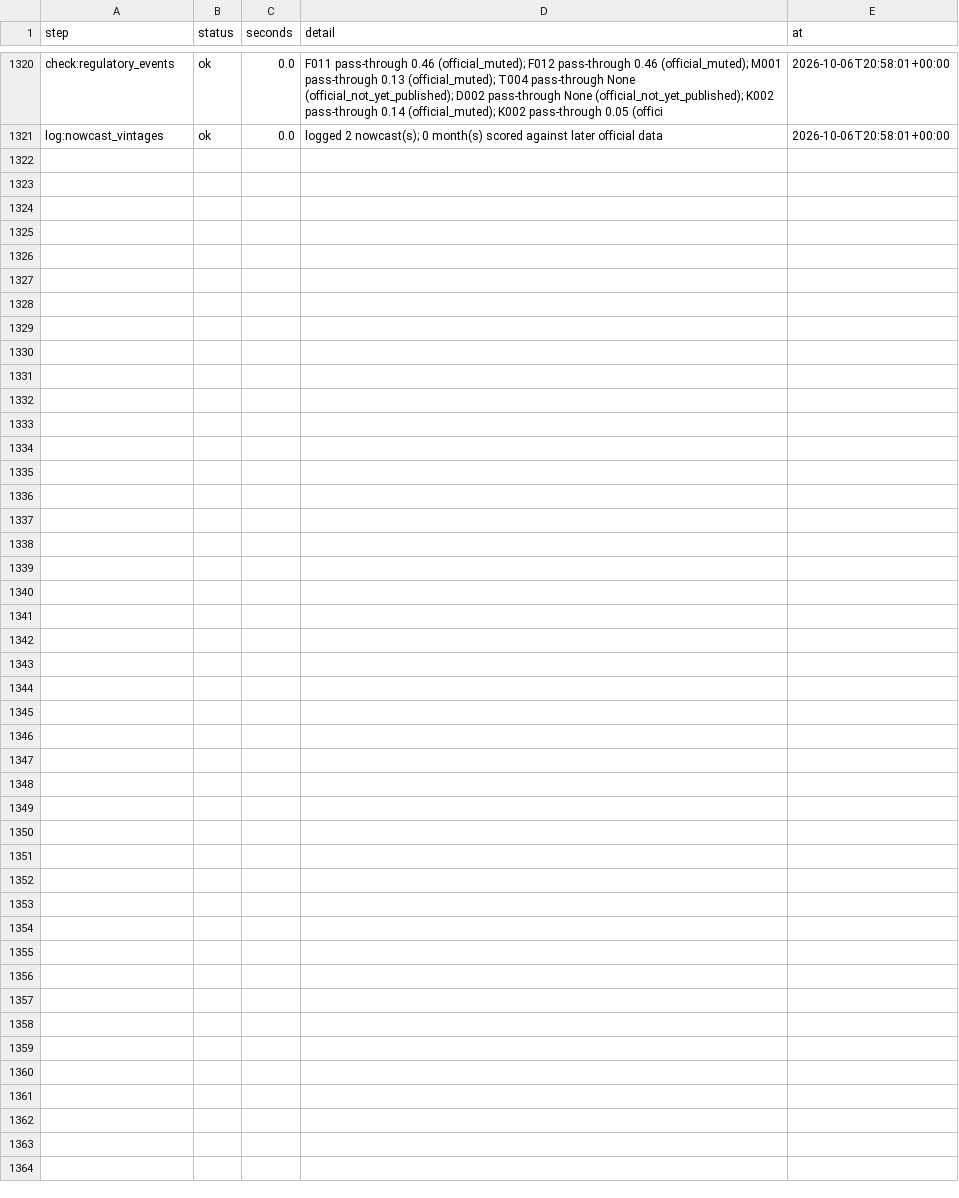
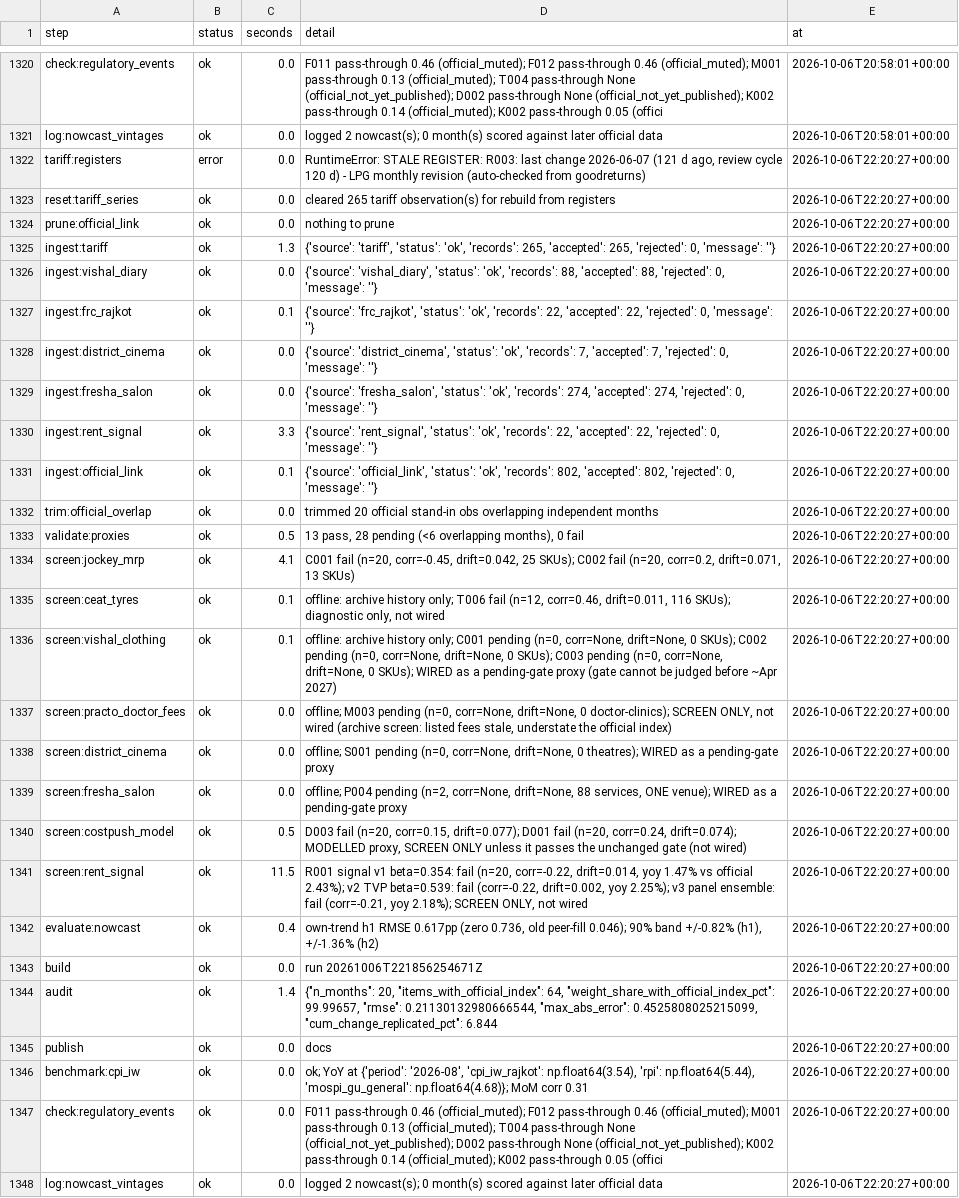
Before and after one commit to Nityahapani/rpi, a CSV file: data/refresh_log.csv, drawn as a sheet; only a part is shown, gaps mark what is left out; the diff names each change by its address in the sheet, - before the commit and + after, or states it on an @@ line.

Commit message:
R001 rent wired as MODELLED trend-gated source (rent_signal): independent plan share 70.2% -> 89.2%; v3 panel ensemble, calibrated trend gate, gate ceiling analysis, tests, inventory AJ

```diff
--- a/data/refresh_log.csv
+++ b/data/refresh_log.csv
+row 1322: tariff:registers | error | 0.0 | RuntimeError: STALE REGISTER: R003: last change 2026-06-07 (121 d ago, review cycle 120 d) - LPG monthly revision (auto-checked from goodreturns) | 2026-10-06T22:20:27+00:00
+row 1323: reset:tariff_series | ok | 0.0 | cleared 265 tariff observation(s) for rebuild from registers | 2026-10-06T22:20:27+00:00
+row 1324: prune:official_link | ok | 0.0 | nothing to prune | 2026-10-06T22:20:27+00:00
+row 1325: ingest:tariff | ok | 1.3 | {'source': 'tariff', 'status': 'ok', 'records': 265, 'accepted': 265, 'rejected': 0, 'message': ''} | 2026-10-06T22:20:27+00:00
+row 1326: ingest:vishal_diary | ok | 0.0 | {'source': 'vishal_diary', 'status': 'ok', 'records': 88, 'accepted': 88, 'rejected': 0, 'message': ''} | 2026-10-06T22:20:27+00:00
+row 1327: ingest:frc_rajkot | ok | 0.1 | {'source': 'frc_rajkot', 'status': 'ok', 'records': 22, 'accepted': 22, 'rejected': 0, 'message': ''} | 2026-10-06T22:20:27+00:00
+row 1328: ingest:district_cinema | ok | 0.0 | {'source': 'district_cinema', 'status': 'ok', 'records': 7, 'accepted': 7, 'rejected': 0, 'message': ''} | 2026-10-06T22:20:27+00:00
+row 1329: ingest:fresha_salon | ok | 0.0 | {'source': 'fresha_salon', 'status': 'ok', 'records': 274, 'accepted': 274, 'rejected': 0, 'message': ''} | 2026-10-06T22:20:27+00:00
+row 1330: ingest:rent_signal | ok | 3.3 | {'source': 'rent_signal', 'status': 'ok', 'records': 22, 'accepted': 22, 'rejected': 0, 'message': ''} | 2026-10-06T22:20:27+00:00
+row 1331: ingest:official_link | ok | 0.1 | {'source': 'official_link', 'status': 'ok', 'records': 802, 'accepted': 802, 'rejected': 0, 'message': ''} | 2026-10-06T22:20:27+00:00
+row 1332: trim:official_overlap | ok | 0.0 | trimmed 20 official stand-in obs overlapping independent months | 2026-10-06T22:20:27+00:00
+row 1333: validate:proxies | ok | 0.5 | 13 pass, 28 pending (<6 overlapping months), 0 fail | 2026-10-06T22:20:27+00:00
+row 1334: screen:jockey_mrp | ok | 4.1 | C001 fail (n=20, corr=-0.45, drift=0.042, 25 SKUs); C002 fail (n=20, corr=0.2, drift=0.071, 13 SKUs) | 2026-10-06T22:20:27+00:00
+row 1335: screen:ceat_tyres | ok | 0.1 | offline: archive history only; T006 fail (n=12, corr=0.46, drift=0.011, 116 SKUs); diagnostic only, not wired | 2026-10-06T22:20:27+00:00
+row 1336: screen:vishal_clothing | ok | 0.1 | offline: archive history only; C001 pending (n=0, corr=None, drift=None, 0 SKUs); C002 pending (n=0, corr=None, drift=None, 0 SKUs); C003 pending (n=0, corr=None, drift=None, 0 SKUs); WIRED as a pending-gate proxy (gate cannot be judged before ~Apr 2027) | 2026-10-06T22:20:27+00:00
+row 1337: screen:practo_doctor_fees | ok | 0.0 | offline; M003 pending (n=0, corr=None, drift=None, 0 doctor-clinics); SCREEN ONLY, not wired (archive screen: listed fees stale, understate the official index) | 2026-10-06T22:20:27+00:00
+row 1338: screen:district_cinema | ok | 0.0 | offline; S001 pending (n=0, corr=None, drift=None, 0 theatres); WIRED as a pending-gate proxy | 2026-10-06T22:20:27+00:00
+row 1339: screen:fresha_salon | ok | 0.0 | offline; P004 pending (n=2, corr=None, drift=None, 88 services, ONE venue); WIRED as a pending-gate proxy | 2026-10-06T22:20:27+00:00
+row 1340: screen:costpush_model | ok | 0.5 | D003 fail (n=20, corr=0.15, drift=0.077); D001 fail (n=20, corr=0.24, drift=0.074); MODELLED proxy, SCREEN ONLY unless it passes the unchanged gate (not wired) | 2026-10-06T22:20:27+00:00
+row 1341: screen:rent_signal | ok | 11.5 | R001 signal v1 beta=0.354: fail (n=20, corr=-0.22, drift=0.014, yoy 1.47% vs official 2.43%); v2 TVP beta=0.539: fail (corr=-0.22, drift=0.002, yoy 2.25%); v3 panel ensemble: fail (corr=-0.21, yoy 2.18%); SCREEN ONLY, not wired | 2026-10-06T22:20:27+00:00
+row 1342: evaluate:nowcast | ok | 0.4 | own-trend h1 RMSE 0.617pp (zero 0.736, old peer-fill 0.046); 90% band +/-0.82% (h1), +/-1.36% (h2) | 2026-10-06T22:20:27+00:00
+row 1343: build | ok | 0.0 | run 20261006T221856254671Z | 2026-10-06T22:20:27+00:00
+row 1344: audit | ok | 1.4 | {"n_months": 20, "items_with_official_index": 64, "weight_share_with_official_index_pct": 99.99657, "rmse": 0.21130132980666544, "max_abs_error": 0.4525808025215099, "cum_change_replicated_pct": 6.844 | 2026-10-06T22:20:27+00:00
+row 1345: publish | ok | 0.0 | docs | 2026-10-06T22:20:27+00:00
+row 1346: benchmark:cpi_iw | ok | 0.0 | ok; YoY at {'period': '2026-08', 'cpi_iw_rajkot': np.float64(3.54), 'rpi': np.float64(5.44), 'mospi_gu_general': np.float64(4.68)}; MoM corr 0.31 | 2026-10-06T22:20:27+00:00
+row 1347: check:regulatory_events | ok | 0.0 | F011 pass-through 0.46 (official_muted); F012 pass-through 0.46 (official_muted); M001 pass-through 0.13 (official_muted); T004 pass-through None (official_not_yet_published); D002 pass-through None (official_not_yet_published); K002 pass-through 0.14 (official_muted); K002 pass-through 0.05 (offici | 2026-10-06T22:20:27+00:00
+row 1348: log:nowcast_vintages | ok | 0.0 | logged 2 nowcast(s); 0 month(s) scored against later official data | 2026-10-06T22:20:27+00:00
```
Also changed, not shown: data/nowcast_vintages.csv, data/source_plan.csv, 25 other files.
